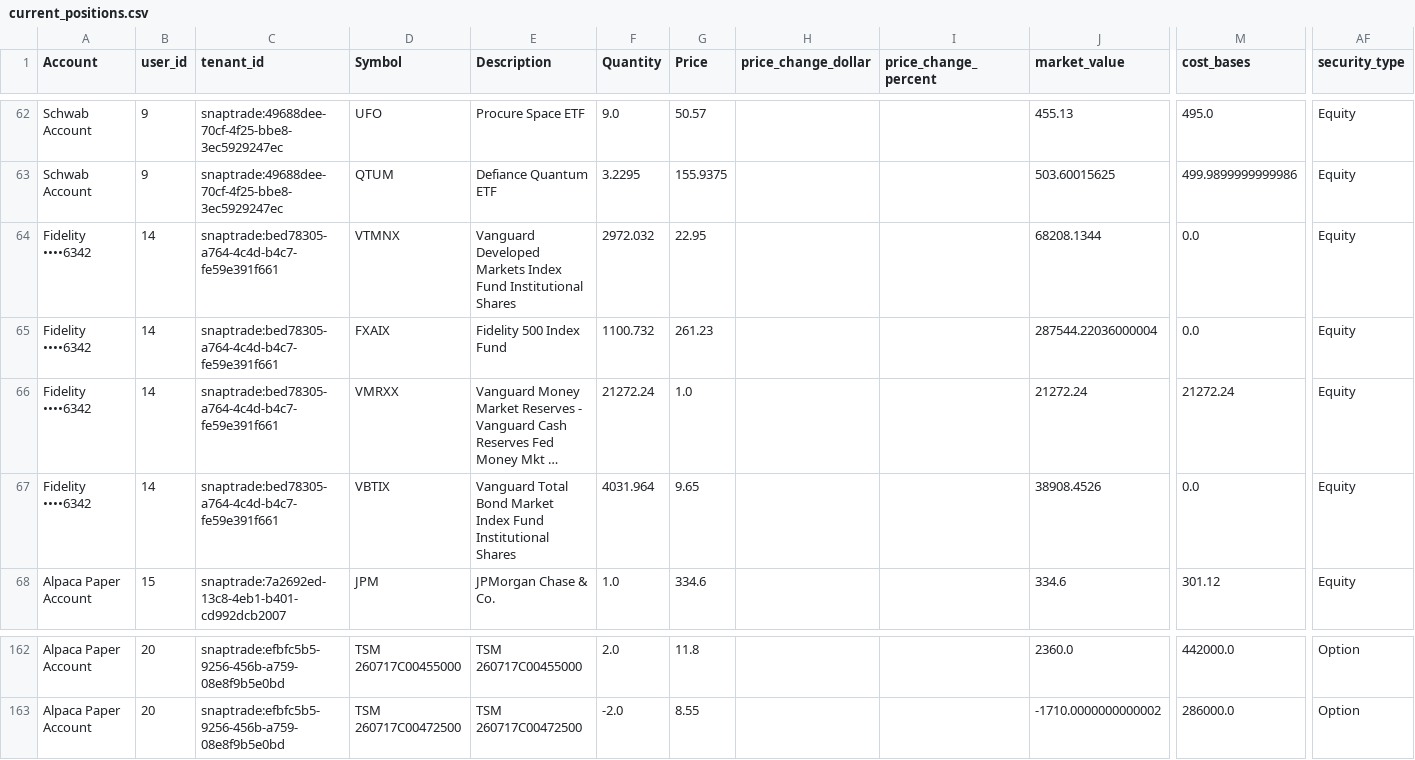
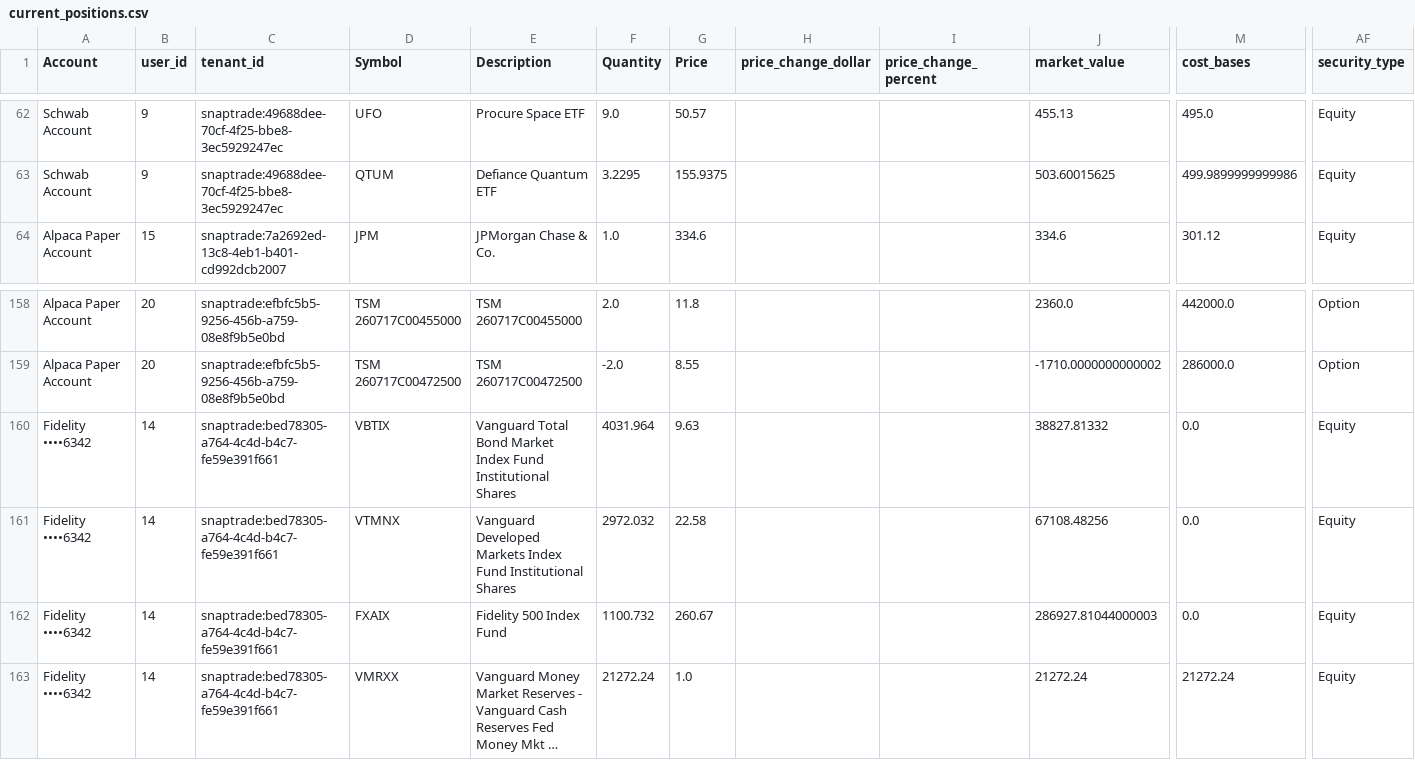
Before and after one commit to cameronjefferey/ccwj, a CSV file: dbt/seeds/current_positions.csv, drawn as a sheet; only a part is shown, gaps mark what is left out; long unchanged cells end in …; removed rows and columns are numbered as before the commit, all else as after; rows hold the shown columns only; the diff names each change by its address in the sheet, - before the commit and + after, or states it on an @@ line.

Commit message:
SnapTrade sync (tcoop10): 5 tx, 4 open lines (Fidelity ••••6342)

```diff
--- a/dbt/seeds/current_positions.csv
+++ b/dbt/seeds/current_positions.csv
-row 64: Fidelity ••••6342 | 14 | snaptrade:bed78305-a764-4c4d-b4c7-fe59e391f661 | VTMNX | Vanguard Developed Markets Index Fund Institutional Shares | 2972.032 | 22.95 |  |  | 68208.1344 | 0.0 | Equity
-row 65: Fidelity ••••6342 | 14 | snaptrade:bed78305-a764-4c4d-b4c7-fe59e391f661 | FXAIX | Fidelity 500 Index Fund | 1100.732 | 261.23 |  |  | 287544.22036000004 | 0.0 | Equity
-row 67: Fidelity ••••6342 | 14 | snaptrade:bed78305-a764-4c4d-b4c7-fe59e391f661 | VBTIX | Vanguard Total Bond Market Index Fund Institutional Shares | 4031.964 | 9.65 |  |  | 38908.4526 | 0.0 | Equity
+row 160: Fidelity ••••6342 | 14 | snaptrade:bed78305-a764-4c4d-b4c7-fe59e391f661 | VBTIX | Vanguard Total Bond Market Index Fund Institutional Shares | 4031.964 | 9.63 |  |  | 38827.81332 | 0.0 | Equity
+row 161: Fidelity ••••6342 | 14 | snaptrade:bed78305-a764-4c4d-b4c7-fe59e391f661 | VTMNX | Vanguard Developed Markets Index Fund Institutional Shares | 2972.032 | 22.58 |  |  | 67108.48256 | 0.0 | Equity
+row 162: Fidelity ••••6342 | 14 | snaptrade:bed78305-a764-4c4d-b4c7-fe59e391f661 | FXAIX | Fidelity 500 Index Fund | 1100.732 | 260.67 |  |  | 286927.81044000003 | 0.0 | Equity
@@ row 66 moved to row 163: Fidelity ••••6342 @@
```
Also changed, not shown: dbt/seeds/account_balances.csv, dbt/seeds/trade_history.csv.
